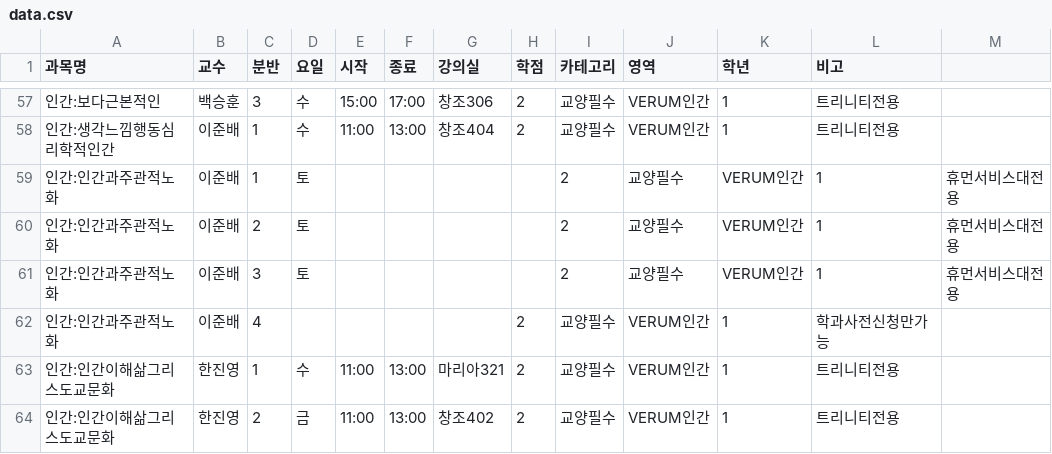
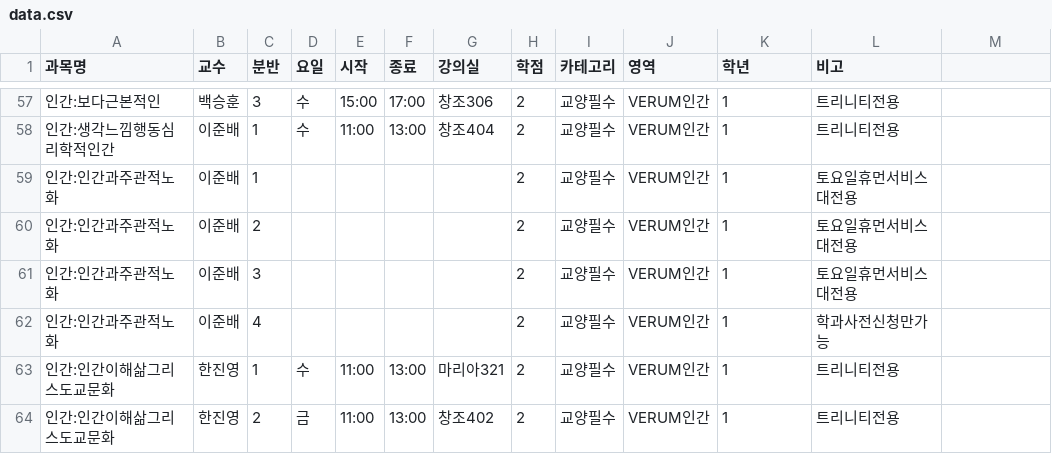
Before and after one commit to onachoson2-tech/timetable-program, a CSV file: timetable_optimizer_fixed_1/data.csv, drawn as a sheet; only a part is shown, gaps mark what is left out; the diff names each change by its address in the sheet, - before the commit and + after, or states it on an @@ line.

Commit message:
Update data.csv

```diff
--- a/timetable_optimizer_fixed_1/data.csv
+++ b/timetable_optimizer_fixed_1/data.csv
-D59:D61 (요일): 토
+D59:D61 (요일): (empty)
-H59:H61 (학점): (empty)
+H59:H61 (학점): 2
-I59:I61 (카테고리): 2
+I59:I61 (카테고리): 교양필수
-J59:J61 (영역): 교양필수
+J59:J61 (영역): VERUM인간
-K59:K61 (학년): VERUM인간
+K59:K61 (학년): 1
-L59:L61 (비고): 1
+L59:L61 (비고): 토요일휴먼서비스대전용
-M59:M61: 휴먼서비스대전용
+M59:M61: (empty)
```
